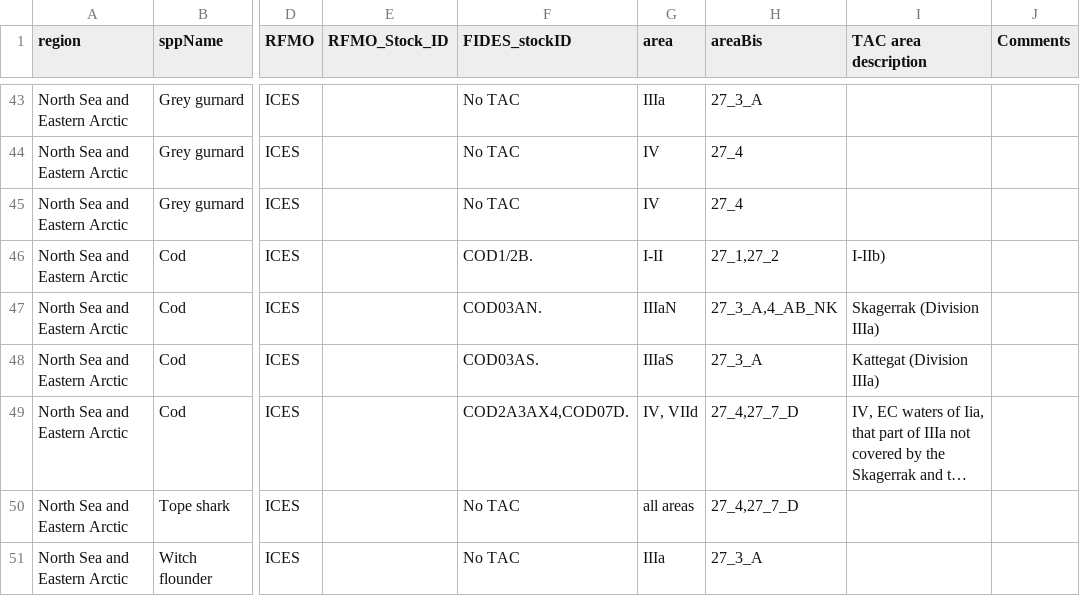
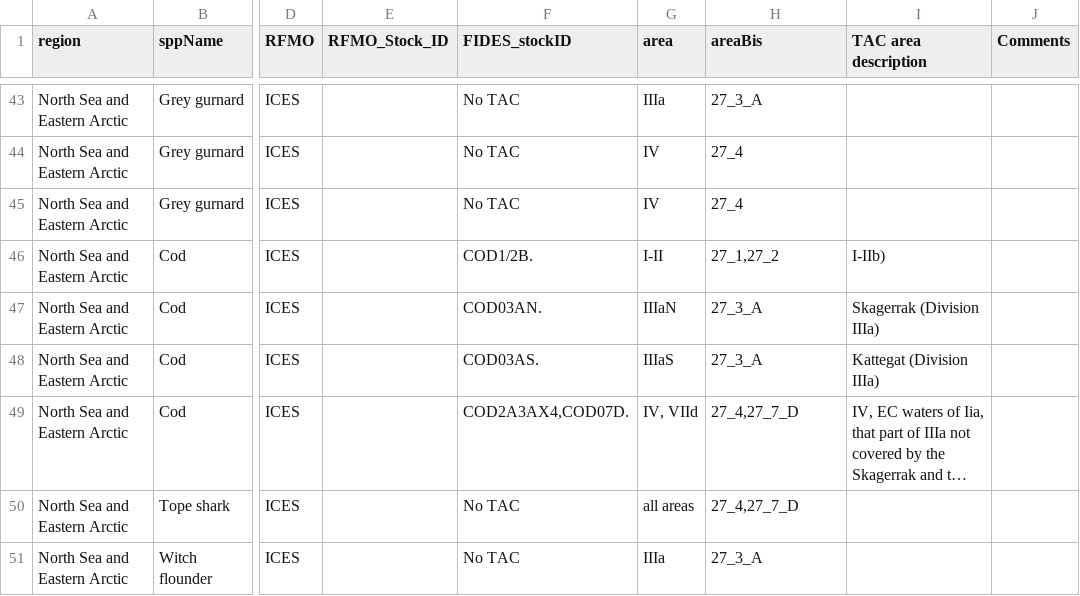
Before and after one commit to ices-eg/RCGs, a CSV file: NWPtools/common/input/EUMAP_Table1A_Linkage_EUROSTAT and EC_TAC.csv, drawn as a sheet; only a part is shown, gaps mark what is left out; long unchanged cells end in …; the diff names each change by its address in the sheet, - before the commit and + after, or states it on an @@ line.

Commit message:
Deleted 4_AB_NK from areaBis for cod IIIaN

```diff
--- a/NWPtools/common/input/EUMAP_Table1A_Linkage_EUROSTAT and EC_TAC.csv
+++ b/NWPtools/common/input/EUMAP_Table1A_Linkage_EUROSTAT and EC_TAC.csv
-H47 (areaBis): 27_3_A,4_AB_NK
+H47 (areaBis): 27_3_A
```
